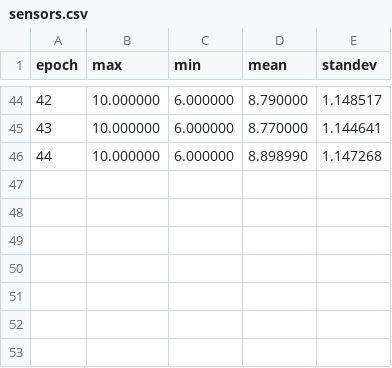
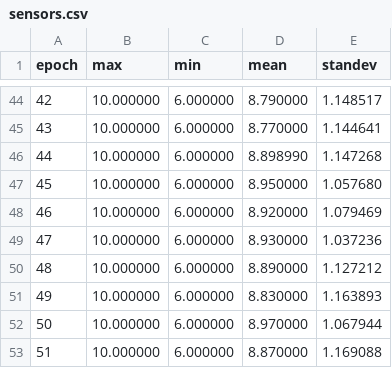
Before and after one commit to ntkzwane/ascirt_2015, a CSV file: results/naeem.local-20150921T1034/sensors.csv, drawn as a sheet; only a part is shown, gaps mark what is left out; the diff names each change by its address in the sheet, - before the commit and + after, or states it on an @@ line.

```diff
--- a/results/naeem.local-20150921T1034/sensors.csv
+++ b/results/naeem.local-20150921T1034/sensors.csv
+row 47: 45 | 10.000000 | 6.000000 | 8.950000 | 1.057680
+row 48: 46 | 10.000000 | 6.000000 | 8.920000 | 1.079469
+row 49: 47 | 10.000000 | 6.000000 | 8.930000 | 1.037236
+row 50: 48 | 10.000000 | 6.000000 | 8.890000 | 1.127212
+row 51: 49 | 10.000000 | 6.000000 | 8.830000 | 1.163893
+row 52: 50 | 10.000000 | 6.000000 | 8.970000 | 1.067944
+row 53: 51 | 10.000000 | 6.000000 | 8.870000 | 1.169088
```
Also changed, not shown: results/naeem.local-20150921T1034/performance.csv, results/naeem.local-20150921T1034/scores.csv, 19 other files.
